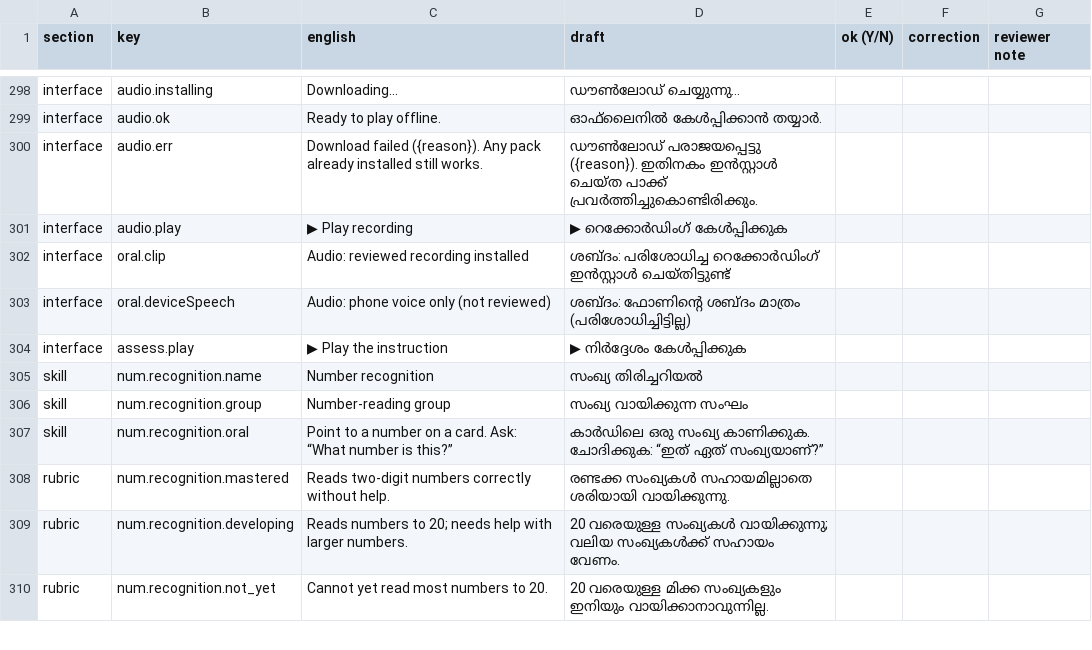
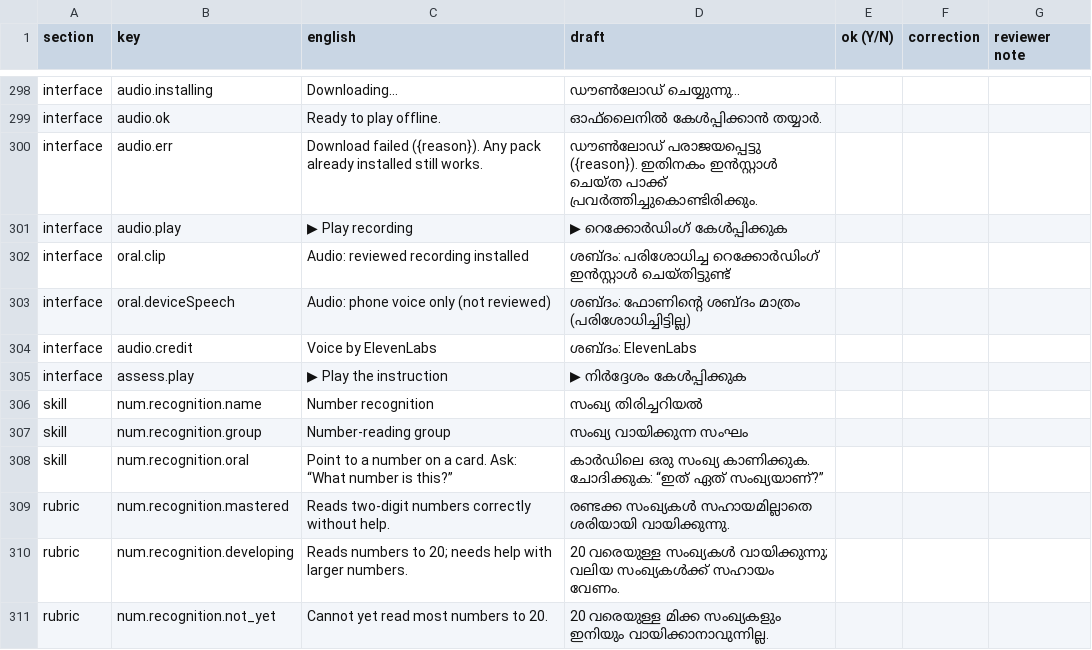
Before and after one commit to Saisagar31/ContinuED, a CSV file: docs/review/ml.csv, drawn as a sheet; only a part is shown, gaps mark what is left out.

```diff
--- a/docs/review/ml.csv
+++ b/docs/review/ml.csv
@@ -303,2 +303,3 @@
 "interface","oral.deviceSpeech","Audio: phone voice only (not reviewed)","ശബ്ദം: ഫോണിന്റെ ശബ്ദം മാത്രം (പരിശോധിച്ചിട്ടില്ല)","","",""
+"interface","audio.credit","Voice by ElevenLabs","ശബ്ദം: ElevenLabs","","",""
 "interface","assess.play","▶ Play the instruction","▶ നിർദ്ദേശം കേൾപ്പിക്കുക","","",""
```
Also changed, not shown: docs/review/hi.csv, docs/review/kn.csv, 15 other files.
